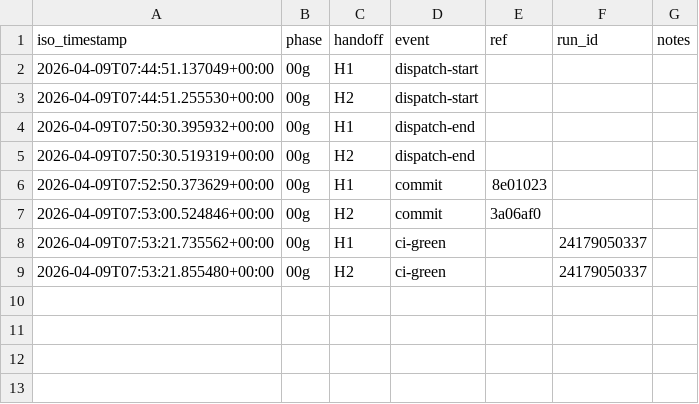
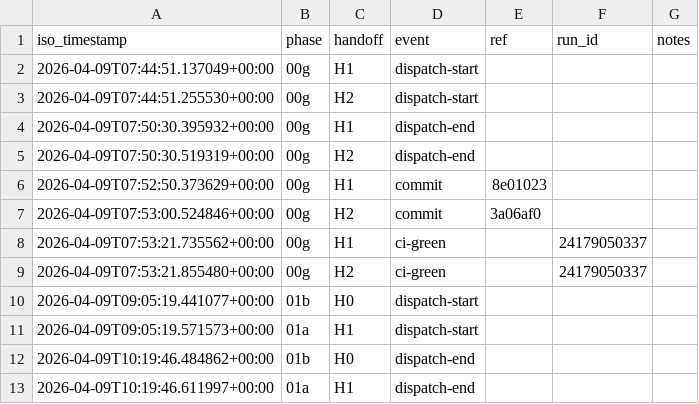
Before and after one commit to janisostrovskis/LPA_VIBE2, a CSV file: planning/phase-00-foundation/handoff-timings.csv, drawn as a sheet; the diff names each change by its address in the sheet, - before the commit and + after, or states it on an @@ line.

Commit message:
phase-01: land 01b H0 (cp1257 hook fix) + 01a H1 (Material tokens + fonts)
Parallel dispatch of two independent handoffs per planning/phase-01-design-system/PLAN.md:

- **01b H0** (devops-agent): fix Windows cp1257 UnicodeDecodeError in
  commit_msg_simplify_gate.py and three sibling scripts by adding
  encoding="utf-8", errors="replace" to subprocess.run calls. Adds a
  --selftest mode that exercises the UTF-8 codepath using a disposable
  git repo with GIT_INDEX_FILE and a Latvian multi-byte fixture.
  Unblocks future Latvian/Russian translation commits (01b H1).

- **01a H1** (frontend-agent): expand Tailwind config + globals.css with
  the full Material Design 3 token set (~40 tokens + 4 brand anchors)
  from docs/LPA_DESIGN_LANGUAGE.MD v2.0 Sections 1.2 and 9. Load
  Epilogue + Manrope via next/font/google. Smoke-test on [locale]/page.tsx
  hero. Build + vitest + playwright all green; token parity (50 doc
  keys vs tailwind.config.ts) verified.

- **scope.yaml**: add planning/**/simplify-receipts/** to all seven
  shipping agents. Latent Phase 00 gap surfaced mid-dispatch when
  frontend-agent and devops-agent couldn't write their receipts.

First cross-agent same-message parallel dispatch in repo history
(devops-agent + frontend-agent dispatched in one message per
CLAUDE.md parallel-dispatch policy).

Simplify: ran, clean

```diff
--- a/planning/phase-00-foundation/handoff-timings.csv
+++ b/planning/phase-00-foundation/handoff-timings.csv
+row 10: 2026-04-09T09:05:19.441077+00:00 | 01b | H0 | dispatch-start
+row 11: 2026-04-09T09:05:19.571573+00:00 | 01a | H1 | dispatch-start
+row 12: 2026-04-09T10:19:46.484862+00:00 | 01b | H0 | dispatch-end
+row 13: 2026-04-09T10:19:46.611997+00:00 | 01a | H1 | dispatch-end
```
Also changed, not shown: 12 other files.
